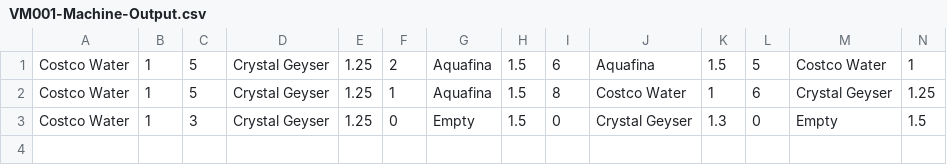
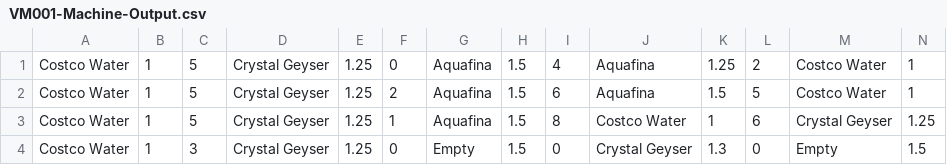
Before and after one commit to tolx/Vending-Machine-CS-M20, a CSV file: FinalProject/FinalProject/VM001-Machine-Output.csv, drawn as a sheet; only a part is shown; rows hold the shown columns only; the diff names each change by its address in the sheet, - before the commit and + after, or states it on an @@ line.

```diff
--- a/FinalProject/FinalProject/VM001-Machine-Output.csv
+++ b/FinalProject/FinalProject/VM001-Machine-Output.csv
+row 1: Costco Water | 1 | 5 | Crystal Geyser | 1.25 | 0 | Aquafina | 1.5 | 4 | Aquafina | 1.25 | 2 | Costco Water | 1
```
Also changed, not shown: FinalProject/FinalProject/VM001-Drinks-Input.csv.
